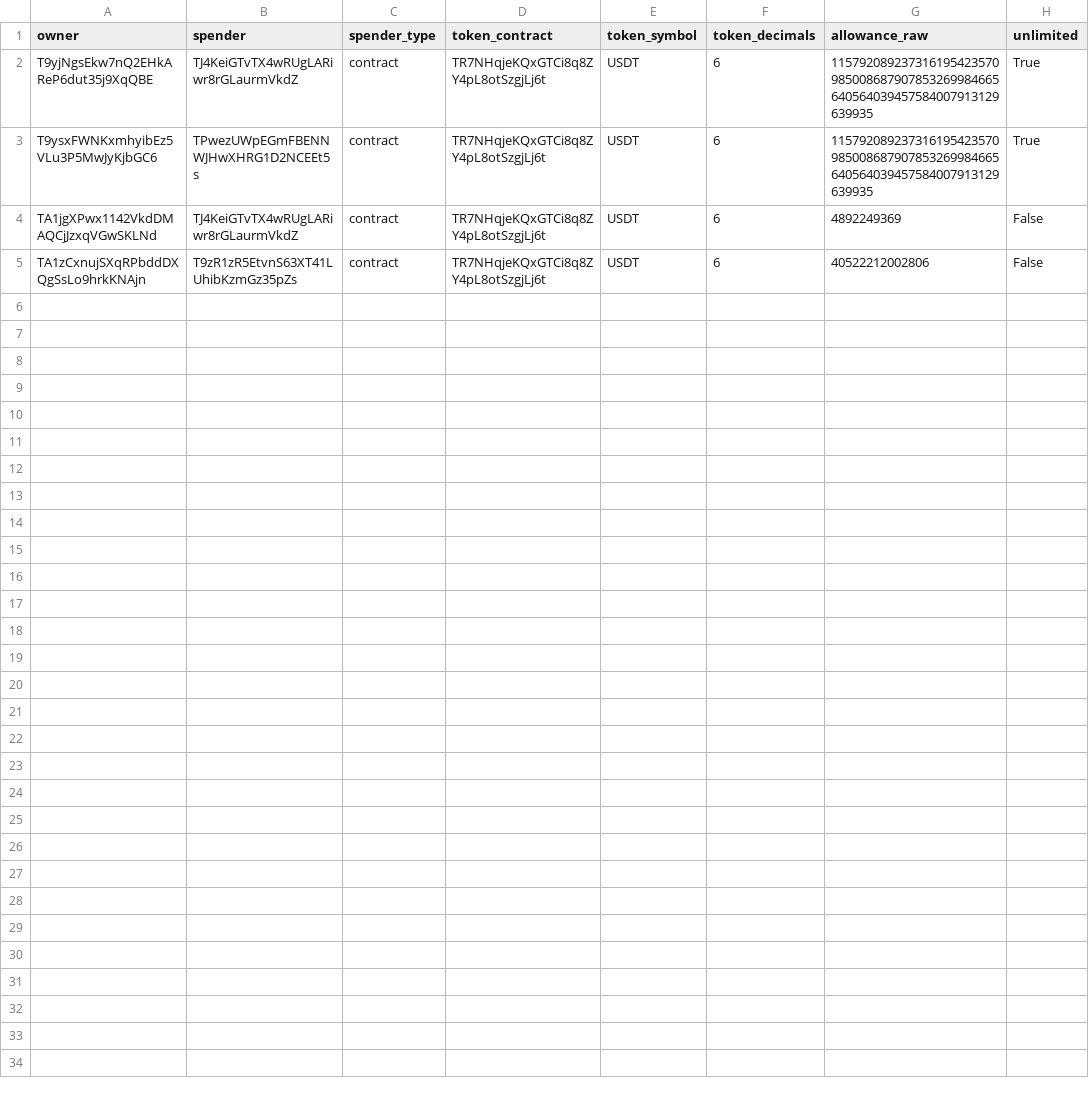
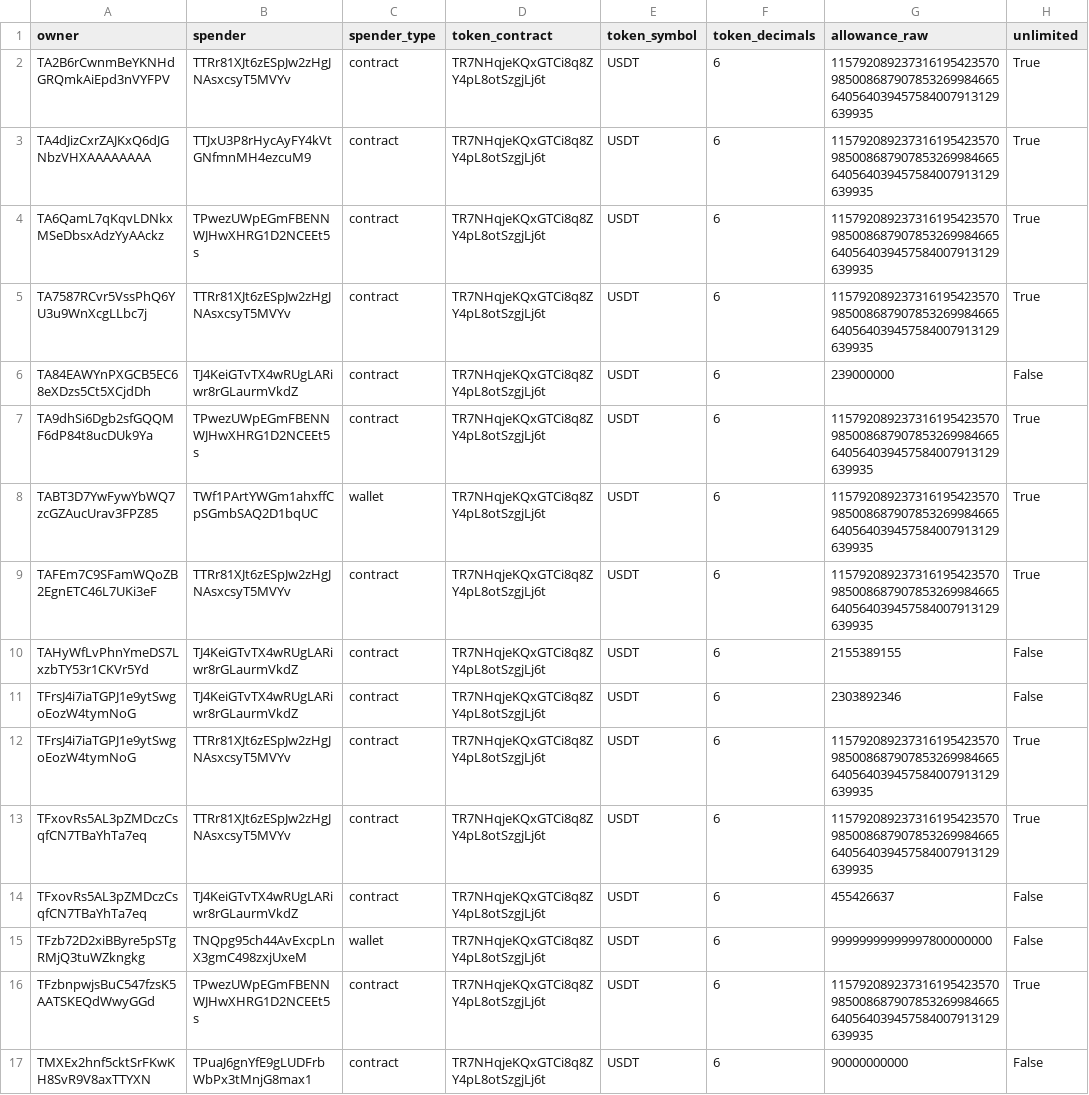
Before and after one commit to Nikolasron/tron_scanner, a CSV file: active_approvals.csv, drawn as a sheet.

```diff
--- a/active_approvals.csv
+++ b/active_approvals.csv
@@ -1,5 +1,17 @@
 owner,spender,spender_type,token_contract,token_symbol,token_decimals,allowance_raw,unlimited
-T9yjNgsEkw7nQ2EHkAReP6dut35j9XqQBE,TJ4KeiGTvTX4wRUgLARiwr8rGLaurmVkdZ,contract,TR7NHqjeKQxGTCi8q8ZY4pL8otSzgjLj6t,USDT,6,115792089237316195423570985008687907853269984665640564039457584007913129639935,True
-T9ysxFWNKxmhyibEz5VLu3P5MwJyKjbGC6,TPwezUWpEGmFBENNWJHwXHRG1D2NCEEt5s,contract,TR7NHqjeKQxGTCi8q8ZY4pL8otSzgjLj6t,USDT,6,115792089237316195423570985008687907853269984665640564039457584007913129639935,True
-TA1jgXPwx1142VkdDMAQCjJzxqVGwSKLNd,TJ4KeiGTvTX4wRUgLARiwr8rGLaurmVkdZ,contract,TR7NHqjeKQxGTCi8q8ZY4pL8otSzgjLj6t,USDT,6,4892249369,False
-TA1zCxnujSXqRPbddDXQgSsLo9hrkKNAjn,T9zR1zR5EtvnS63XT41LUhibKzmGz35pZs,contract,TR7NHqjeKQxGTCi8q8ZY4pL8otSzgjLj6t,USDT,6,40522212002806,False
+TA2B6rCwnmBeYKNHdGRQmkAiEpd3nVYFPV,TTRr81XJt6zESpJw2zHgJNAsxcsyT5MVYv,contract,TR7NHqjeKQxGTCi8q8ZY4pL8otSzgjLj6t,USDT,6,115792089237316195423570985008687907853269984665640564039457584007913129639935,True
+TA4dJizCxrZAJKxQ6dJGNbzVHXAAAAAAAA,TTJxU3P8rHycAyFY4kVtGNfmnMH4ezcuM9,contract,TR7NHqjeKQxGTCi8q8ZY4pL8otSzgjLj6t,USDT,6,115792089237316195423570985008687907853269984665640564039457584007913129639935,True
+TA6QamL7qKqvLDNkxMSeDbsxAdzYyAAckz,TPwezUWpEGmFBENNWJHwXHRG1D2NCEEt5s,contract,TR7NHqjeKQxGTCi8q8ZY4pL8otSzgjLj6t,USDT,6,115792089237316195423570985008687907853269984665640564039457584007913129639935,True
+TA7587RCvr5VssPhQ6YU3u9WnXcgLLbc7j,TTRr81XJt6zESpJw2zHgJNAsxcsyT5MVYv,contract,TR7NHqjeKQxGTCi8q8ZY4pL8otSzgjLj6t,USDT,6,115792089237316195423570985008687907853269984665640564039457584007913129639935,True
+TA84EAWYnPXGCB5EC68eXDzs5Ct5XCjdDh,TJ4KeiGTvTX4wRUgLARiwr8rGLaurmVkdZ,contract,TR7NHqjeKQxGTCi8q8ZY4pL8otSzgjLj6t,USDT,6,239000000,False
+TA9dhSi6Dgb2sfGQQMF6dP84t8ucDUk9Ya,TPwezUWpEGmFBENNWJHwXHRG1D2NCEEt5s,contract,TR7NHqjeKQxGTCi8q8ZY4pL8otSzgjLj6t,USDT,6,115792089237316195423570985008687907853269984665640564039457584007913129639935,True
+TABT3D7YwFywYbWQ7zcGZAucUrav3FPZ85,TWf1PArtYWGm1ahxffCpSGmbSAQ2D1bqUC,wallet,TR7NHqjeKQxGTCi8q8ZY4pL8otSzgjLj6t,USDT,6,115792089237316195423570985008687907853269984665640564039457584007913129639935,True
+TAFEm7C9SFamWQoZB2EgnETC46L7UKi3eF,TTRr81XJt6zESpJw2zHgJNAsxcsyT5MVYv,contract,TR7NHqjeKQxGTCi8q8ZY4pL8otSzgjLj6t,USDT,6,115792089237316195423570985008687907853269984665640564039457584007913129639935,True
+TAHyWfLvPhnYmeDS7LxzbTY53r1CKVr5Yd,TJ4KeiGTvTX4wRUgLARiwr8rGLaurmVkdZ,contract,TR7NHqjeKQxGTCi8q8ZY4pL8otSzgjLj6t,USDT,6,2155389155,False
+TFrsJ4i7iaTGPJ1e9ytSwgoEozW4tymNoG,TJ4KeiGTvTX4wRUgLARiwr8rGLaurmVkdZ,contract,TR7NHqjeKQxGTCi8q8ZY4pL8otSzgjLj6t,USDT,6,2303892346,False
+TFrsJ4i7iaTGPJ1e9ytSwgoEozW4tymNoG,TTRr81XJt6zESpJw2zHgJNAsxcsyT5MVYv,contract,TR7NHqjeKQxGTCi8q8ZY4pL8otSzgjLj6t,USDT,6,115792089237316195423570985008687907853269984665640564039457584007913129639935,True
+TFxovRs5AL3pZMDczCsqfCN7TBaYhTa7eq,TTRr81XJt6zESpJw2zHgJNAsxcsyT5MVYv,contract,TR7NHqjeKQxGTCi8q8ZY4pL8otSzgjLj6t,USDT,6,115792089237316195423570985008687907853269984665640564039457584007913129639935,True
+TFxovRs5AL3pZMDczCsqfCN7TBaYhTa7eq,TJ4KeiGTvTX4wRUgLARiwr8rGLaurmVkdZ,contract,TR7NHqjeKQxGTCi8q8ZY4pL8otSzgjLj6t,USDT,6,455426637,False
+TFzb72D2xiBByre5pSTgRMjQ3tuWZkngkg,TNQpg95ch44AvExcpLnX3gmC498zxjUxeM,wallet,TR7NHqjeKQxGTCi8q8ZY4pL8otSzgjLj6t,USDT,6,99999999999997800000000,False
+TFzbnpwjsBuC547fzsK5AATSKEQdWwyGGd,TPwezUWpEGmFBENNWJHwXHRG1D2NCEEt5s,contract,TR7NHqjeKQxGTCi8q8ZY4pL8otSzgjLj6t,USDT,6,115792089237316195423570985008687907853269984665640564039457584007913129639935,True
+TMXEx2hnf5cktSrFKwKH8SvR9V8axTTYXN,TPuaJ6gnYfE9gLUDFrbWbPx3tMnjG8max1,contract,TR7NHqjeKQxGTCi8q8ZY4pL8otSzgjLj6t,USDT,6,90000000000,False
```
Also changed, not shown: 2 other files.
